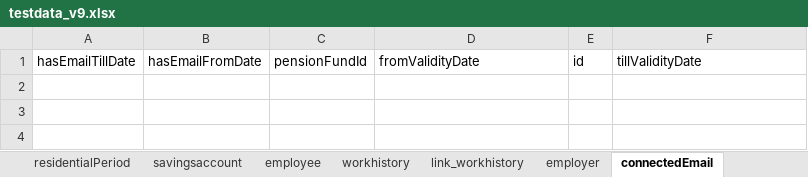
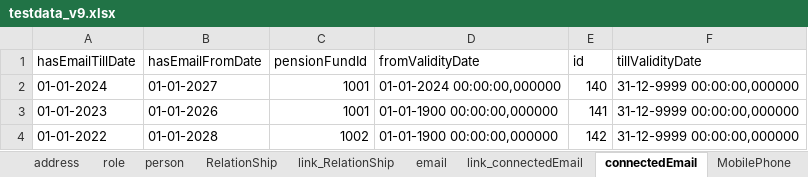
Before and after one commit to xxRayColxx/ppa_individuals, an Excel workbook: sourceData/testdata_v9.xlsx, sheet connectedEmail, drawn as a sheet; values as stored, in another font and other column widths than the file's, no borders; the diff names each change by its address in the sheet, - before the commit and + after, or states it on an @@ line.

```diff
--- a/sourceData/testdata_v9.xlsx (sheet connectedEmail)
+++ b/sourceData/testdata_v9.xlsx (sheet connectedEmail)
+row 2: 01-01-2024 | 01-01-2027 | 1001 | 01-01-2024 00:00:00,000000 | 140 | 31-12-9999 00:00:00,000000
+row 3: 01-01-2023 | 01-01-2026 | 1001 | 01-01-1900 00:00:00,000000 | 141 | 31-12-9999 00:00:00,000000
+row 4: 01-01-2022 | 01-01-2028 | 1002 | 01-01-1900 00:00:00,000000 | 142 | 31-12-9999 00:00:00,000000
```
Also changed, not shown: sheet RelationShip, sheet representive, sheet email, sheet contactPerson, sheet MobilePhone, sheet connectedPhone, 4 more sheets, other sheet tabs, 1 other file.
